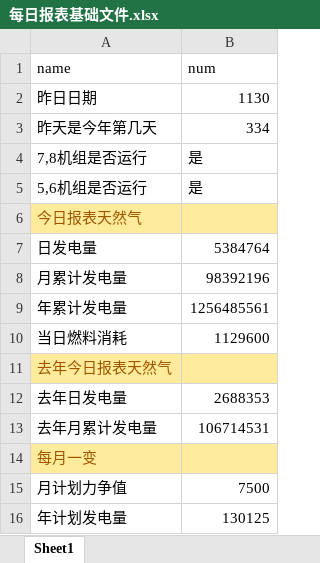
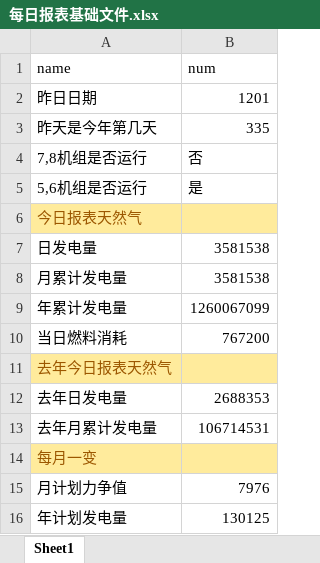
Before and after one commit to qweerer/PYthon_Study, an Excel workbook: 工作代码/每日报表/每日报表基础文件.xlsx, sheet Sheet1, drawn as a sheet; values as stored, in another font and other column widths than the file's, no borders; the diff names each change by its address in the sheet, - before the commit and + after, or states it on an @@ line.

```diff
--- a/工作代码/每日报表/每日报表基础文件.xlsx (sheet Sheet1)
+++ b/工作代码/每日报表/每日报表基础文件.xlsx (sheet Sheet1)
-B2 (num): 1130
+B2 (num): 1201
-B3 (num): 334
+B3 (num): 335
-B4 (num): 是
+B4 (num): 否
-B7 (num): 5384764
+B7 (num): 3581538
-B8 (num): 98392196
+B8 (num): 3581538
-B9 (num): 1256485561
+B9 (num): 1260067099
-B10 (num): 1129600
+B10 (num): 767200
-B15 (num): 7500
+B15 (num): 7976
```
Also changed, not shown: 工作代码/每日报表/利用小时统计表.xlsx, 工作代码/每日报表/输出/电量完成日out.xlsx, 9 other files.
